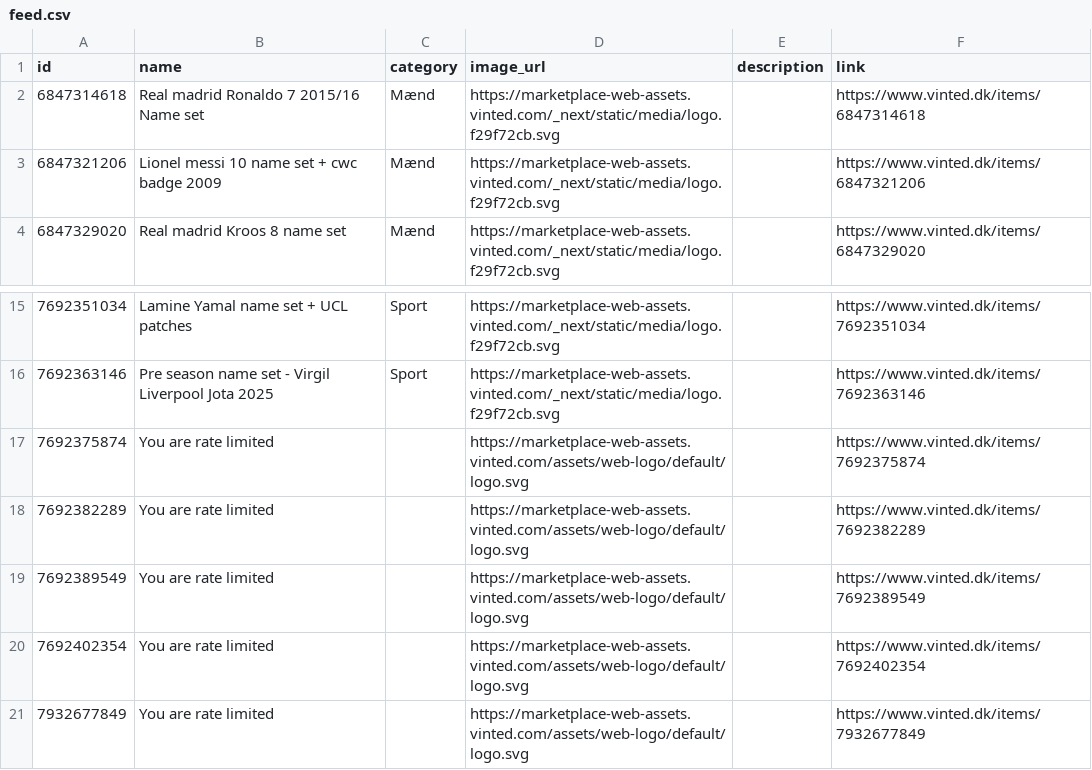
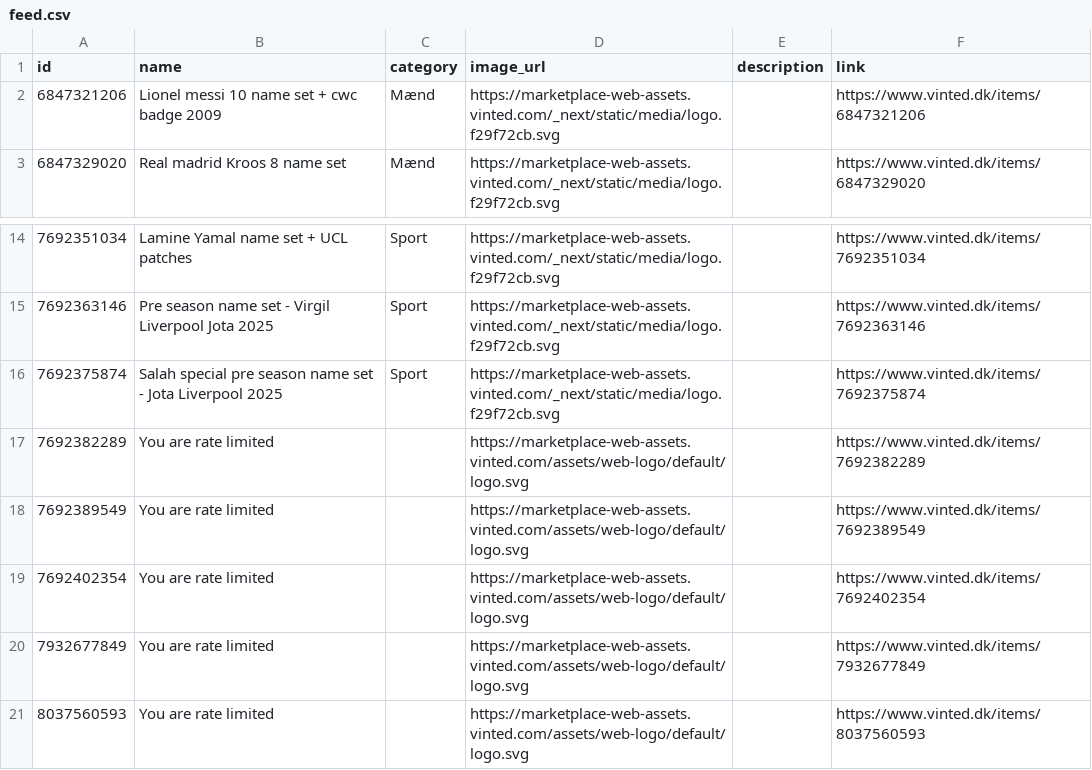
Before and after one commit to topMSD/vinted-scraper, a CSV file: data/feed.csv, drawn as a sheet; only a part is shown, gaps mark what is left out.

```diff
--- a/data/feed.csv
+++ b/data/feed.csv
@@ -1,3 +1,2 @@
 id,name,category,image_url,description,link
-6847314618,Real madrid Ronaldo 7 2015/16 Name set,Mænd,https://marketplace-web-assets.vinted.com/_next/static/media/logo.f29f72cb.svg,,https://www.vinted.dk/items/6847314618
 6847321206,Lionel messi 10 name set + cwc badge 2009,Mænd,https://marketplace-web-assets.vinted.com/_next/static/media/logo.f29f72cb.svg,,https://www.vinted.dk/items/6847321206
@@ -16,3 +15,3 @@ id,name,category,image_url,description,link
 7692363146,Pre season name set - Virgil Liverpool Jota 2025,Sport,https://marketplace-web-assets.vinted.com/_next/static/media/logo.f29f72cb.svg,,https://www.vinted.dk/items/7692363146
-7692375874,You are rate limited,,https://marketplace-web-assets.vinted.com/assets/web-logo/default/logo.svg,,https://www.vinted.dk/items/7692375874
+7692375874,Salah special pre season name set - Jota Liverpool 2025,Sport,https://marketplace-web-assets.vinted.com/_next/static/media/logo.f29f72cb.svg,,https://www.vinted.dk/items/7692375874
 7692382289,You are rate limited,,https://marketplace-web-assets.vinted.com/assets/web-logo/default/logo.svg,,https://www.vinted.dk/items/7692382289
@@ -21 +20,2 @@ id,name,category,image_url,description,link
 7932677849,You are rate limited,,https://marketplace-web-assets.vinted.com/assets/web-logo/default/logo.svg,,https://www.vinted.dk/items/7932677849
+8037560593,You are rate limited,,https://marketplace-web-assets.vinted.com/assets/web-logo/default/logo.svg,,https://www.vinted.dk/items/8037560593
```
